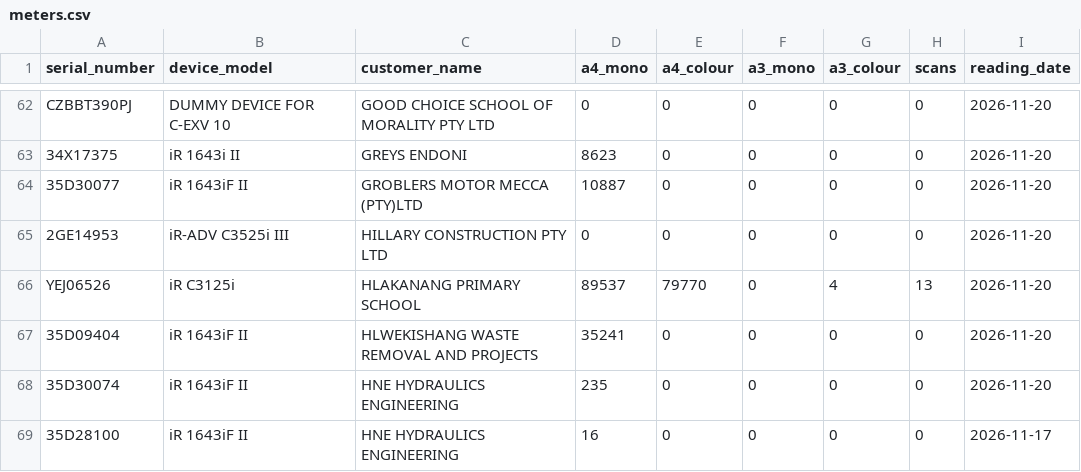
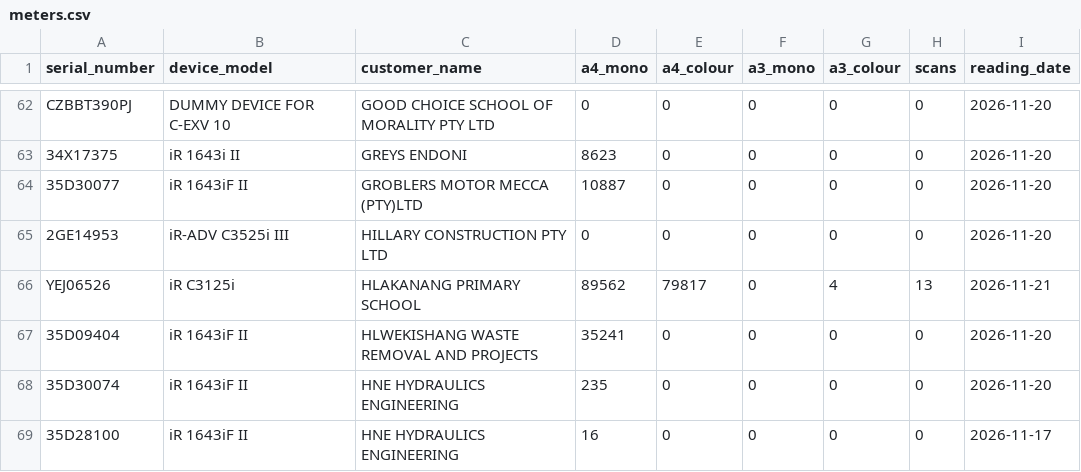
Before and after one commit to cipolokwane/copier-data-fetcher, a CSV file: data/meters.csv, drawn as a sheet; only a part is shown, gaps mark what is left out.

Commit message:
auto: meters 2026-11-20 (231 devices)

```diff
--- a/data/meters.csv
+++ b/data/meters.csv
@@ -65,3 +65,3 @@ CZBBT390PJ,DUMMY DEVICE FOR C-EXV 10,GOOD CHOICE SCHOOL OF MORALITY PTY LTD,0,0,
 2GE14953,iR-ADV C3525i III,HILLARY CONSTRUCTION PTY LTD,0,0,0,0,0,2026-11-20
-YEJ06526,iR C3125i,HLAKANANG PRIMARY SCHOOL,89537,79770,0,4,13,2026-11-20
+YEJ06526,iR C3125i,HLAKANANG PRIMARY SCHOOL,89562,79817,0,4,13,2026-11-21
 35D09404,iR 1643iF II,HLWEKISHANG WASTE REMOVAL AND PROJECTS,35241,0,0,0,0,2026-11-20
```
